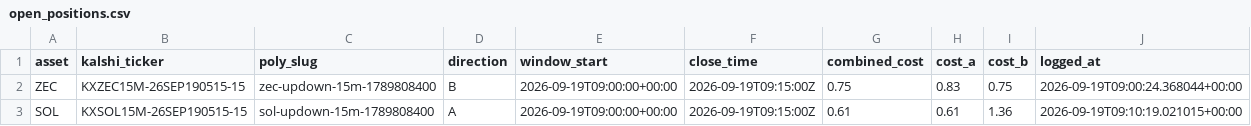
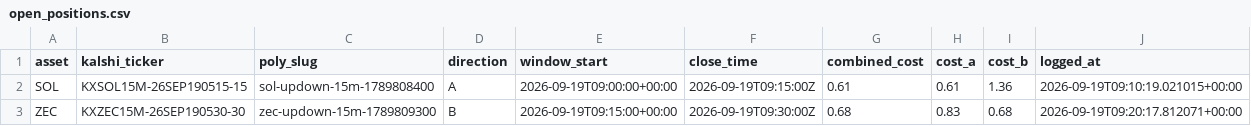
Before and after one commit to Prinxe-crypto/Gap-maker, a CSV file: open_positions.csv, drawn as a sheet; removed rows and columns are numbered as before the commit, all else as after; the diff names each change by its address in the sheet, - before the commit and + after, or states it on an @@ line.

```diff
--- a/open_positions.csv
+++ b/open_positions.csv
-row 2: ZEC | KXZEC15M-26SEP190515-15 | zec-updown-15m-1789808400 | B | 2026-09-19T09:00:00+00:00 | 2026-09-19T09:15:00Z | 0.75 | 0.83 | 0.75 | 2026-09-19T09:00:24.368044+00:00
+row 3: ZEC | KXZEC15M-26SEP190530-30 | zec-updown-15m-1789809300 | B | 2026-09-19T09:15:00+00:00 | 2026-09-19T09:30:00Z | 0.68 | 0.83 | 0.68 | 2026-09-19T09:20:17.812071+00:00
```
Also changed, not shown: closed_positions.csv.
